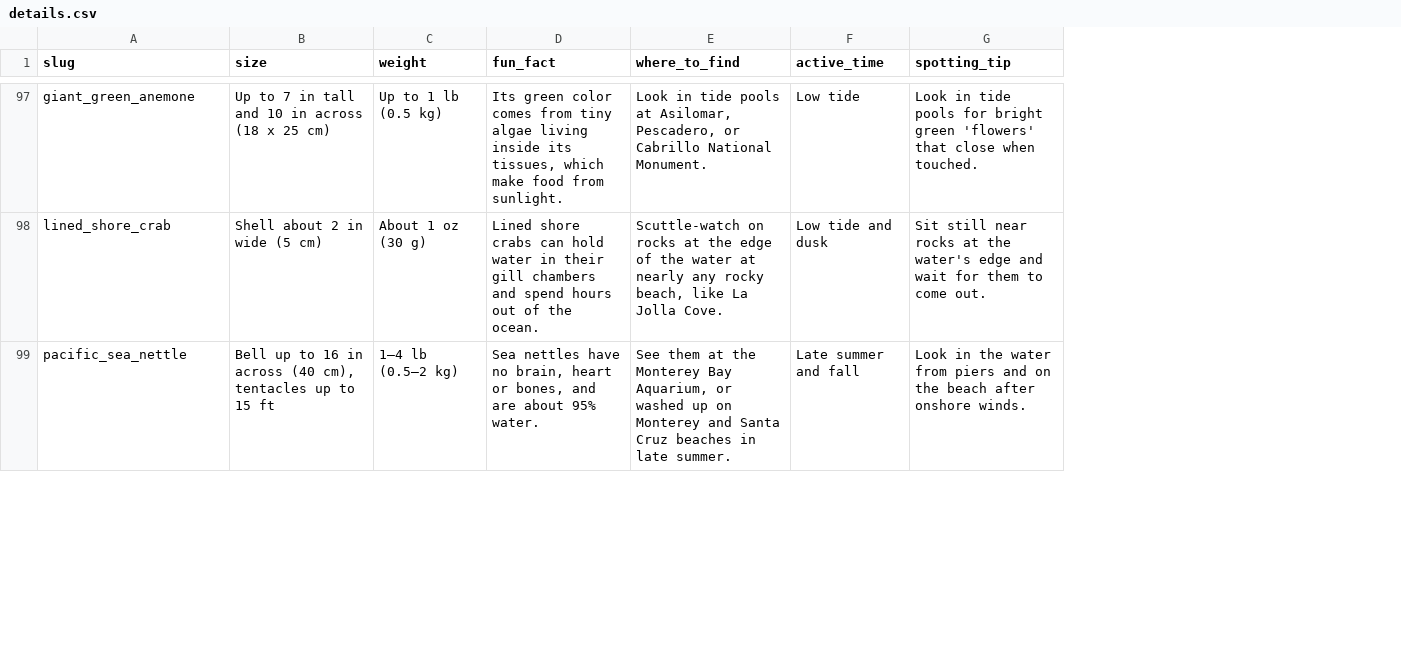
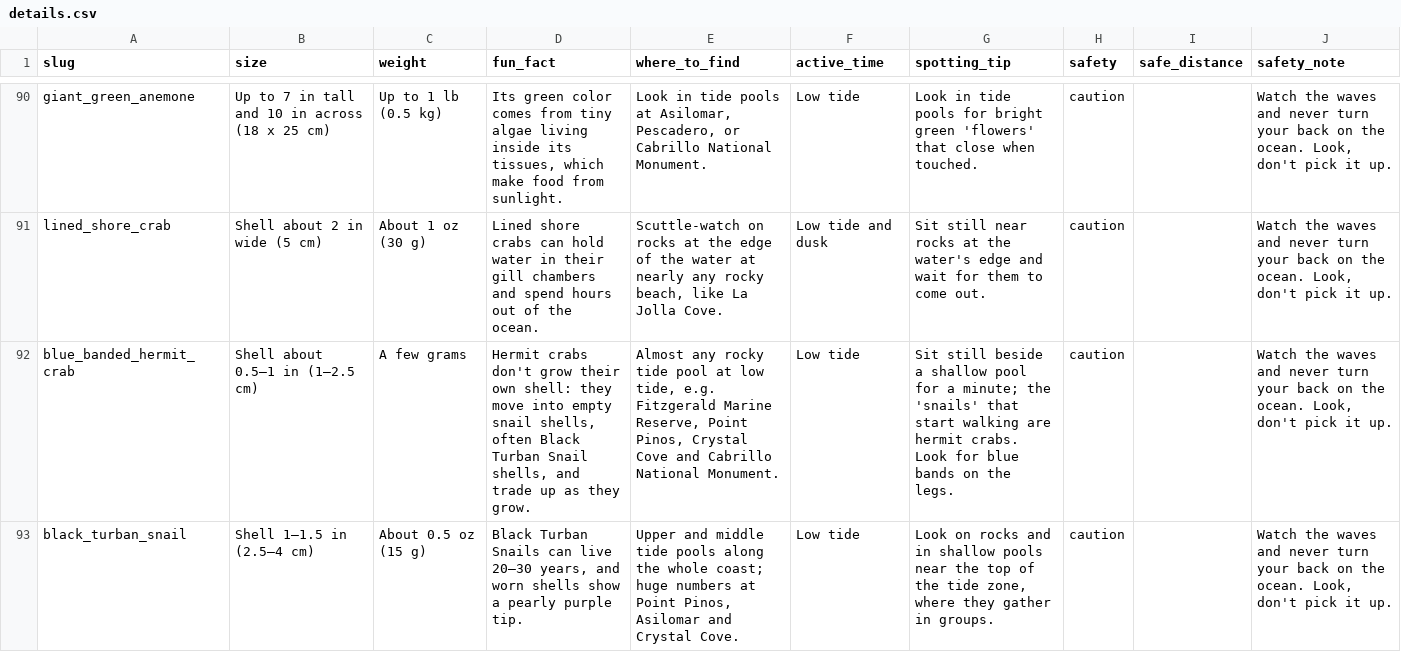
Before and after one commit to kurosatto/CollectAnimals, a CSV file: species/details.csv, drawn as a sheet; only a part is shown, gaps mark what is left out; removed rows and columns are numbered as before the commit, all else as after; the diff covers the shown part only; the diff names each change by its address in the sheet, - before the commit and + after, or states it on an @@ line.

```diff
--- a/species/details.csv
+++ b/species/details.csv
+column H (safety), rows 90-91: caution | caution
+column I (safe_distance), empty
+column J (safety_note), rows 90-91: Watch the waves and never turn your back on the ocean. Look, don't pick it up. | Watch the waves and never turn your back on the ocean. Look, don't pick it up.
-row 99: pacific_sea_nettle | Bell up to 16 in across (40 cm), tentacles up to 15 ft | 1–4 lb (0.5–2 kg) | Sea nettles have no brain, heart or bones, and are about 95% water. | See them at the Monterey Bay Aquarium, or washed up on Monterey and Santa Cruz beaches in late summer. | Late summer and fall | Look in the water from piers and on the beach after onshore winds.
+row 92: blue_banded_hermit_crab | Shell about 0.5–1 in (1–2.5 cm) | A few grams | Hermit crabs don't grow their own shell: they move into empty snail shells, often Black Turban Snail shells, and trade up as they grow. | Almost any rocky tide pool at low tide, e.g. Fitzgerald Marine Reserve, Point Pinos, Crystal Cove and Cabrillo National Monument. | Low tide | Sit still beside a shallow pool for a minute; the 'snails' that start walking are hermit crabs. Look for blue bands on the legs. | caution |  | Watch the waves and never turn your back on the ocean. Look, don't pick it up.
+row 93: black_turban_snail | Shell 1–1.5 in (2.5–4 cm) | About 0.5 oz (15 g) | Black Turban Snails can live 20–30 years, and worn shells show a pearly purple tip. | Upper and middle tide pools along the whole coast; huge numbers at Point Pinos, Asilomar and Crystal Cove. | Low tide | Look on rocks and in shallow pools near the top of the tide zone, where they gather in groups. | caution |  | Watch the waves and never turn your back on the ocean. Look, don't pick it up.
```
Also changed, not shown: 9 added rows, 10 removed rows and 1 edited cell elsewhere in this file, species/california_100.csv, 5 other files.
